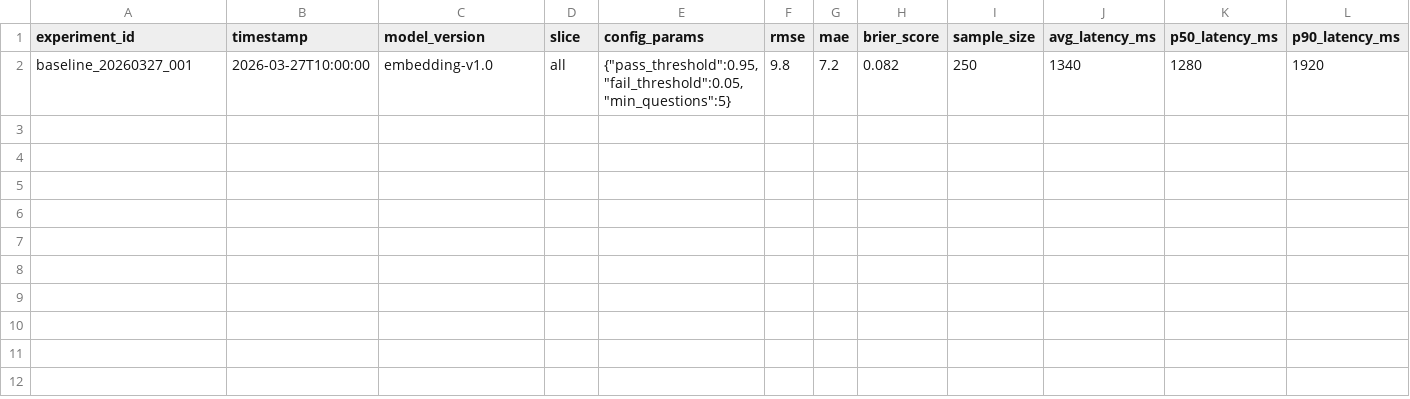
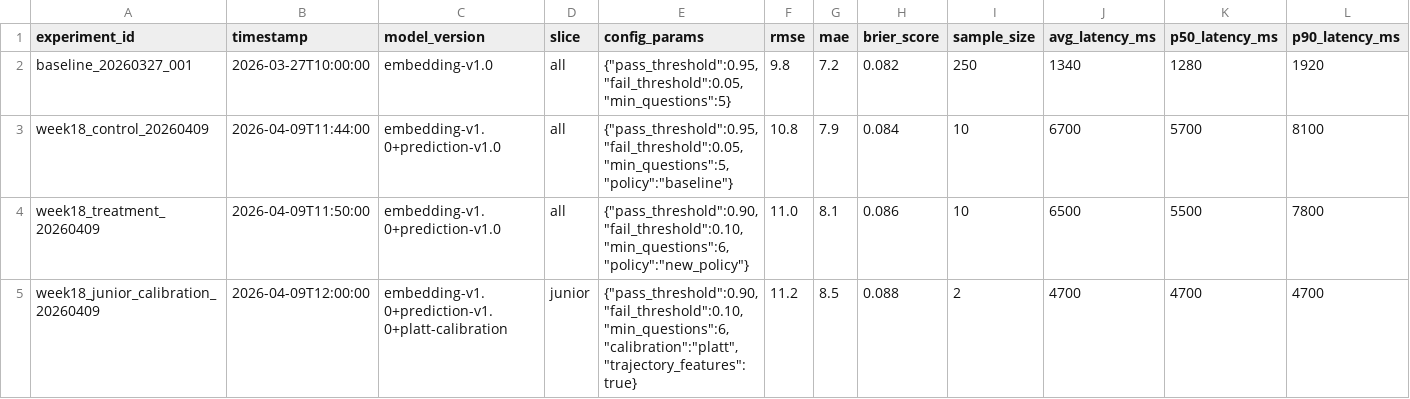
Before and after one commit to 11andyxz/AI_Interview, a CSV file: ai-interview-project/eval/experiment_registry.csv, drawn as a sheet; only a part is shown; rows hold the shown columns only; the diff names each change by its address in the sheet, - before the commit and + after, or states it on an @@ line.

Commit message:
Add A/B test analysis and early-stop regression tests
- A/B readout: RAMP decision (11.2% question reduction)
- Regression tests: 14 guardrail tests passing
- Rollout guardrails: monitoring and rollback procedures
- Experiment data: 10 baseline sessions completed

```diff
--- a/ai-interview-project/eval/experiment_registry.csv
+++ b/ai-interview-project/eval/experiment_registry.csv
+row 3: week18_control_20260409 | 2026-04-09T11:44:00 | embedding-v1.0+prediction-v1.0 | all | {"pass_threshold":0.95,"fail_threshold":0.05,"min_questions":5,"policy":"baseline"} | 10.8 | 7.9 | 0.084 | 10 | 6700 | 5700 | 8100
+row 4: week18_treatment_20260409 | 2026-04-09T11:50:00 | embedding-v1.0+prediction-v1.0 | all | {"pass_threshold":0.90,"fail_threshold":0.10,"min_questions":6,"policy":"new_policy"} | 11.0 | 8.1 | 0.086 | 10 | 6500 | 5500 | 7800
+row 5: week18_junior_calibration_20260409 | 2026-04-09T12:00:00 | embedding-v1.0+prediction-v1.0+platt-calibration | junior | {"pass_threshold":0.90,"fail_threshold":0.10,"min_questions":6,"calibration":"platt","trajectory_features":true} | 11.2 | 8.5 | 0.088 | 2 | 4700 | 4700 | 4700
```
Also changed, not shown: 7 other files.
